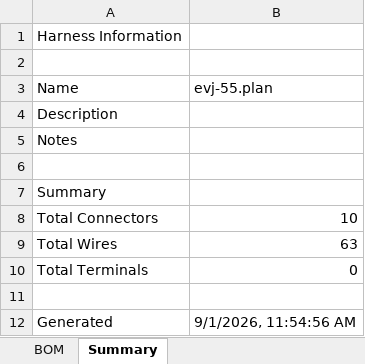
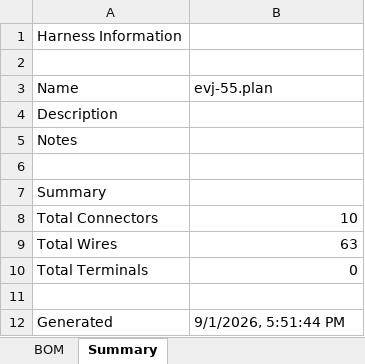
Before and after one commit to hpeyerl/evj55, an Excel workbook: rendered/evj-55.plan_bom.xlsx, sheet Summary, drawn as a sheet; values as stored, in another font and other column widths than the file's, no borders; the diff names each change by its address in the sheet, - before the commit and + after, or states it on an @@ line.

```diff
--- a/rendered/evj-55.plan_bom.xlsx (sheet Summary)
+++ b/rendered/evj-55.plan_bom.xlsx (sheet Summary)
-B12 (evj-55.plan): 9/1/2026, 11:54:56 AM
+B12 (evj-55.plan): 9/1/2026, 5:51:44 PM
```
Also changed, not shown: 1 other file.
